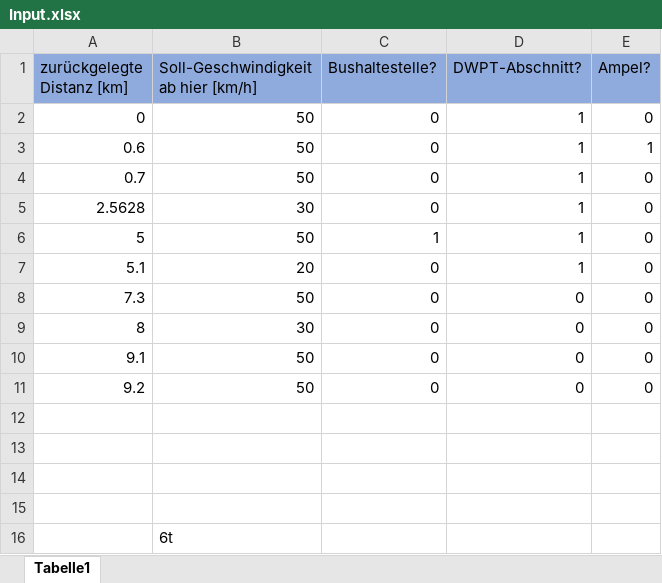
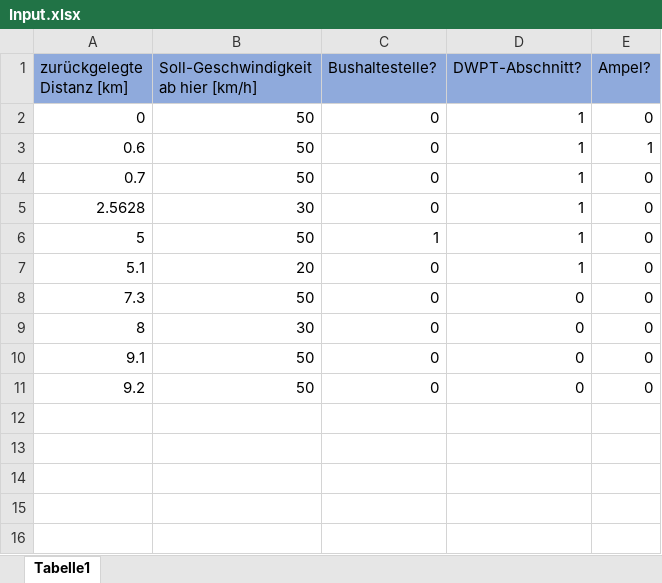
Before and after one commit to fabiofrank/Bachelorarbeit, an Excel workbook: Input.xlsx, sheet Tabelle1, drawn as a sheet; values as stored, in another font and other column widths than the file's, no borders; the diff names each change by its address in the sheet, - before the commit and + after, or states it on an @@ line.

```diff
--- a/Input.xlsx (sheet Tabelle1)
+++ b/Input.xlsx (sheet Tabelle1)
-row 12: (empty)
-row 13: (empty)
-row 14: (empty)
-row 15: (empty)
-row 16:  | 6t
```
Also changed, not shown: Output.xlsx, 2 other files.
